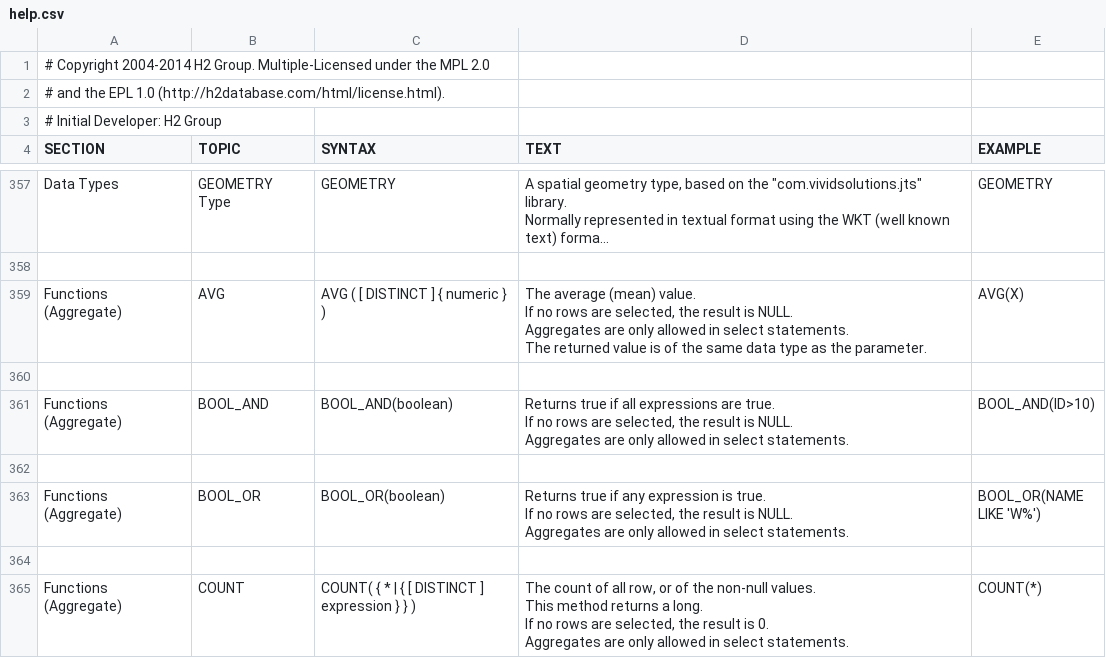
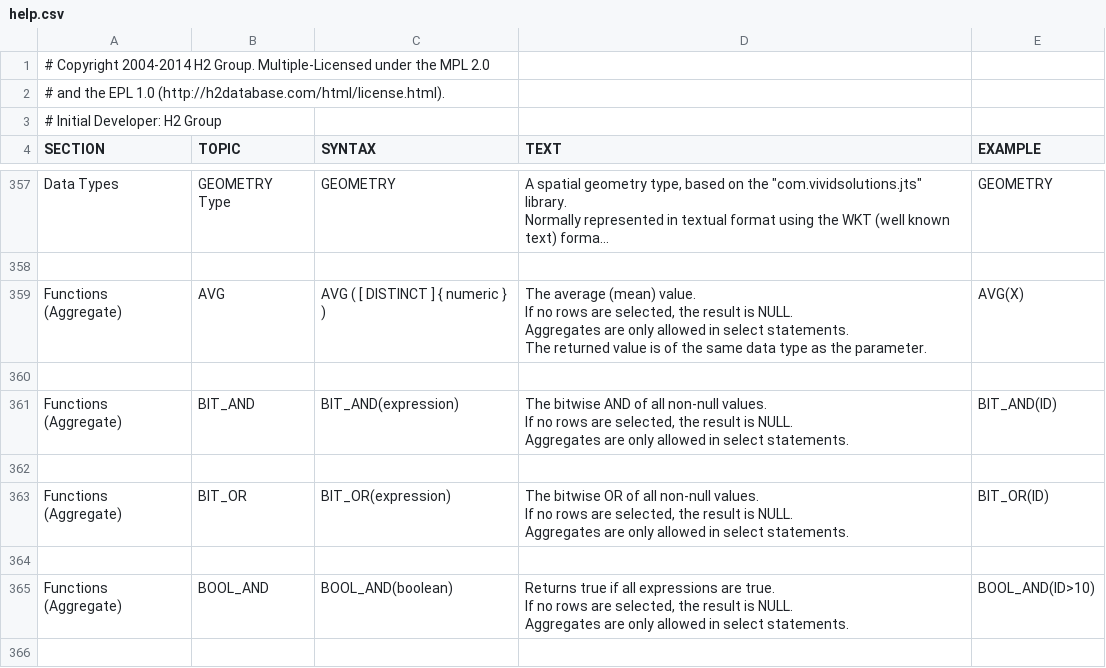
Before and after one commit to codefollower/H2-Research, a CSV file: src/docsrc/help/help.csv, drawn as a sheet; only a part is shown, gaps mark what is left out; the shorter side is filled out with more unchanged rows; long unchanged cells end in …; ↵ is a line break in a cell; the diff names each change by its address in the sheet, - before the commit and + after, or states it on an @@ line.

Commit message:
Issue 552: Implement BIT_AND and BIT_OR aggregate functions
git-svn-id: http://h2database.googlecode.com/svn/trunk/h2@6003 e6896862-9d19-0410-bfb3-e9fa5d50e656

```diff
--- a/src/docsrc/help/help.csv
+++ b/src/docsrc/help/help.csv
+row 361: Functions (Aggregate) | BIT_AND | BIT_AND(expression) | The bitwise AND of all non-null values. ↵ If no rows are selected, the result is NULL. ↵ Aggregates are only allowed in select statements. | BIT_AND(ID)
+row 362: (empty)
+row 363: Functions (Aggregate) | BIT_OR | BIT_OR(expression) | The bitwise OR of all non-null values. ↵ If no rows are selected, the result is NULL. ↵ Aggregates are only allowed in select statements. | BIT_OR(ID)
+row 364: (empty)
```
Also changed, not shown: 4 other files.
